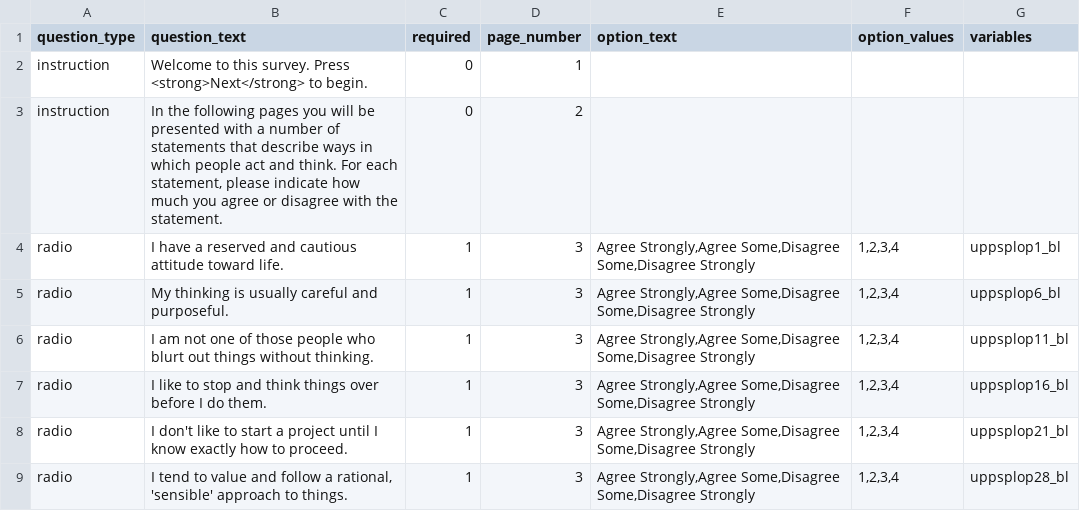
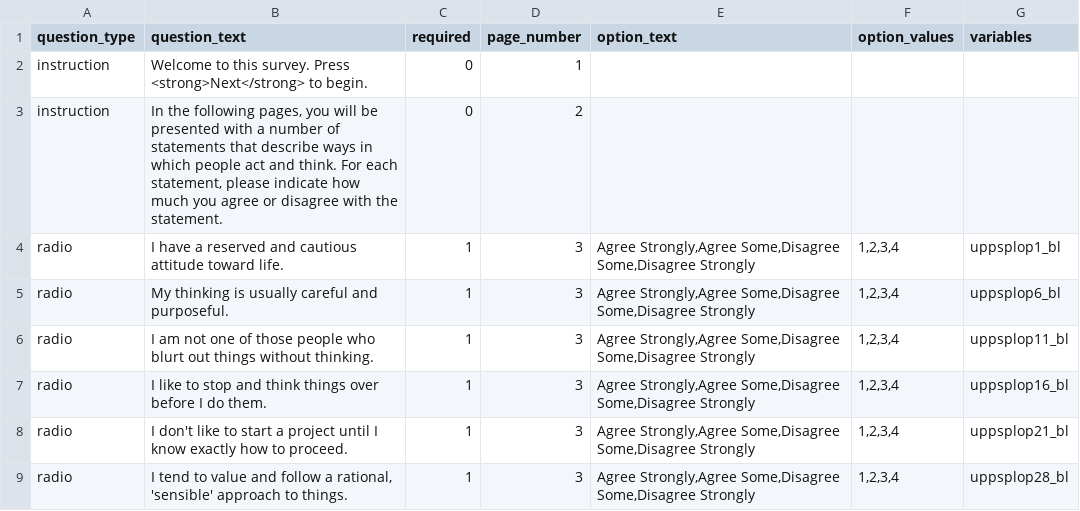
Before and after one commit to expfactory/expfactory-surveys, a TSV file: upps_impulsivity__lack_of_premeditation__dartmouth/survey.tsv, drawn as a sheet; only a part is shown.

```diff
--- a/upps_impulsivity__lack_of_premeditation__dartmouth/survey.tsv
+++ b/upps_impulsivity__lack_of_premeditation__dartmouth/survey.tsv
@@ -2,3 +2,3 @@ question_type	question_text	required	page_number	option_text	option_values	varia
 instruction	Welcome to this survey. Press <strong>Next</strong> to begin.	0	1	
-instruction	In the following pages you will be presented with a number of statements that describe ways in which people act and think. For each statement, please indicate how much you agree or disagree with the statement.	0	2		
+instruction	In the following pages, you will be presented with a number of statements that describe ways in which people act and think. For each statement, please indicate how much you agree or disagree with the statement.	0	2		
 radio	I have a reserved and cautious attitude toward life.	1	3	Agree Strongly,Agree Some,Disagree Some,Disagree Strongly	1,2,3,4	uppsplop1_bl
```
Also changed, not shown: five_facet_mindfulness__act_with_awareness__dartmouth/survey.tsv, selection_optimization_compensation__loss_based_selection__dartmouth/survey.tsv, 6 other files.
